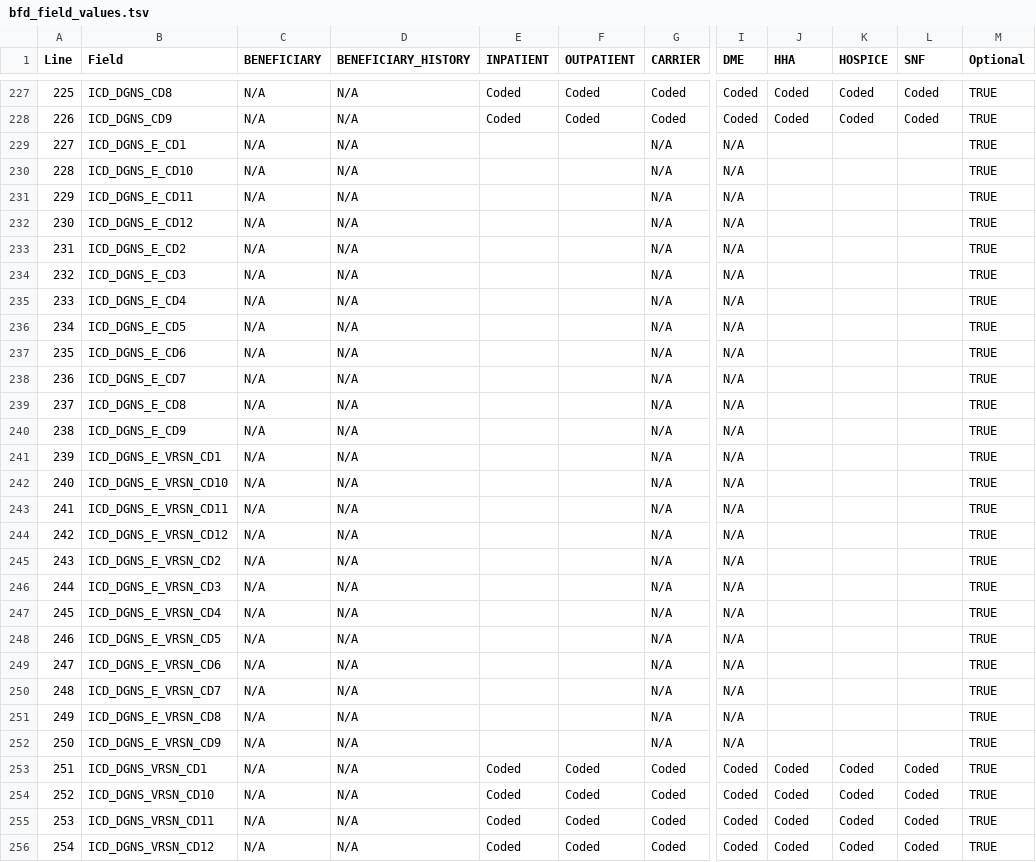
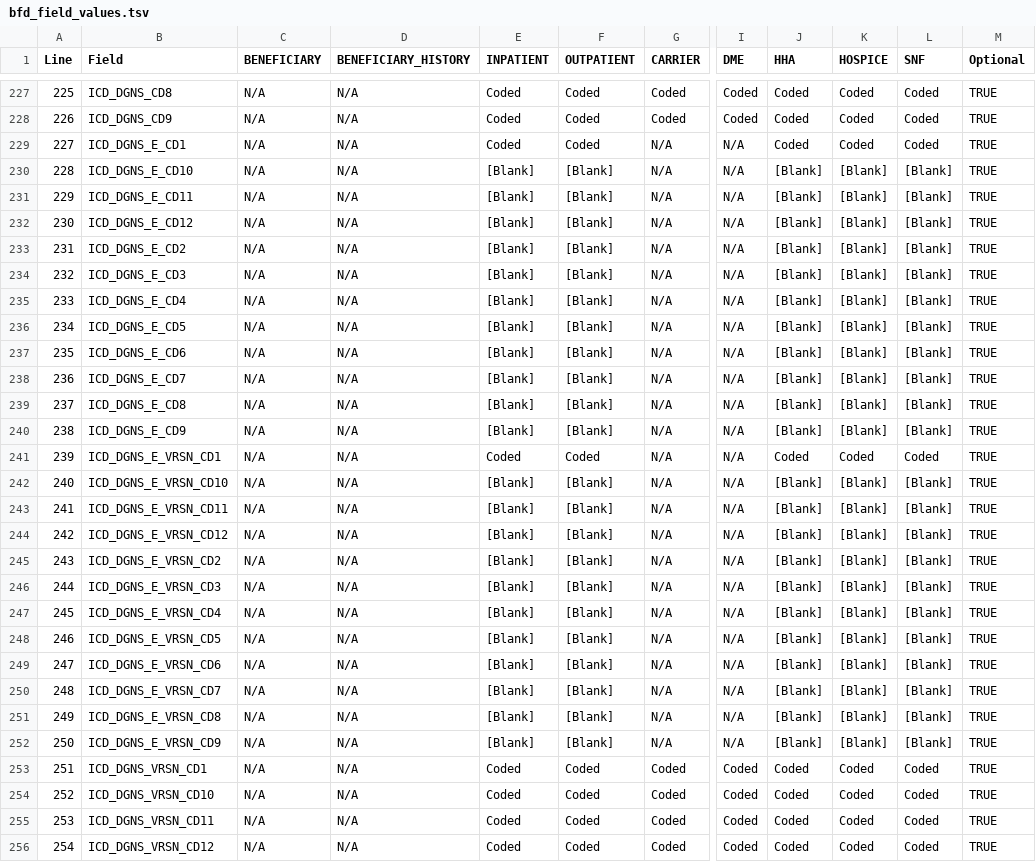
Before and after one commit to dataweave19/synthea-healthcare-etl, a TSV file: src/main/resources/export/bfd_field_values.tsv, drawn as a sheet; only a part is shown, gaps mark what is left out; the diff covers the shown part only; the diff names each change by its address in the sheet, - before the commit and + after, or states it on an @@ line.

```diff
--- a/src/main/resources/export/bfd_field_values.tsv
+++ b/src/main/resources/export/bfd_field_values.tsv
-E229 (INPATIENT): (empty)
+E229 (INPATIENT): Coded
-F229 (OUTPATIENT): (empty)
+F229 (OUTPATIENT): Coded
-J229 (HHA): (empty)
+J229 (HHA): Coded
-K229 (HOSPICE): (empty)
+K229 (HOSPICE): Coded
-L229 (SNF): (empty)
+L229 (SNF): Coded
-E230:E240 (INPATIENT): (empty)
+E230:E240 (INPATIENT): [Blank]
-F230:F240 (OUTPATIENT): (empty)
+F230:F240 (OUTPATIENT): [Blank]
-J230:J240 (HHA): (empty)
+J230:J240 (HHA): [Blank]
-K230:K240 (HOSPICE): (empty)
+K230:K240 (HOSPICE): [Blank]
-L230:L240 (SNF): (empty)
+L230:L240 (SNF): [Blank]
-E241 (INPATIENT): (empty)
+E241 (INPATIENT): Coded
-F241 (OUTPATIENT): (empty)
+F241 (OUTPATIENT): Coded
-J241 (HHA): (empty)
+J241 (HHA): Coded
-K241 (HOSPICE): (empty)
+K241 (HOSPICE): Coded
-L241 (SNF): (empty)
+L241 (SNF): Coded
-E242:E252 (INPATIENT): (empty)
+E242:E252 (INPATIENT): [Blank]
-F242:F252 (OUTPATIENT): (empty)
+F242:F252 (OUTPATIENT): [Blank]
-J242:J252 (HHA): (empty)
+J242:J252 (HHA): [Blank]
-K242:K252 (HOSPICE): (empty)
+K242:K252 (HOSPICE): [Blank]
-L242:L252 (SNF): (empty)
+L242:L252 (SNF): [Blank]
```
Also changed, not shown: 12 edited cells elsewhere in this file, 2 other files.
